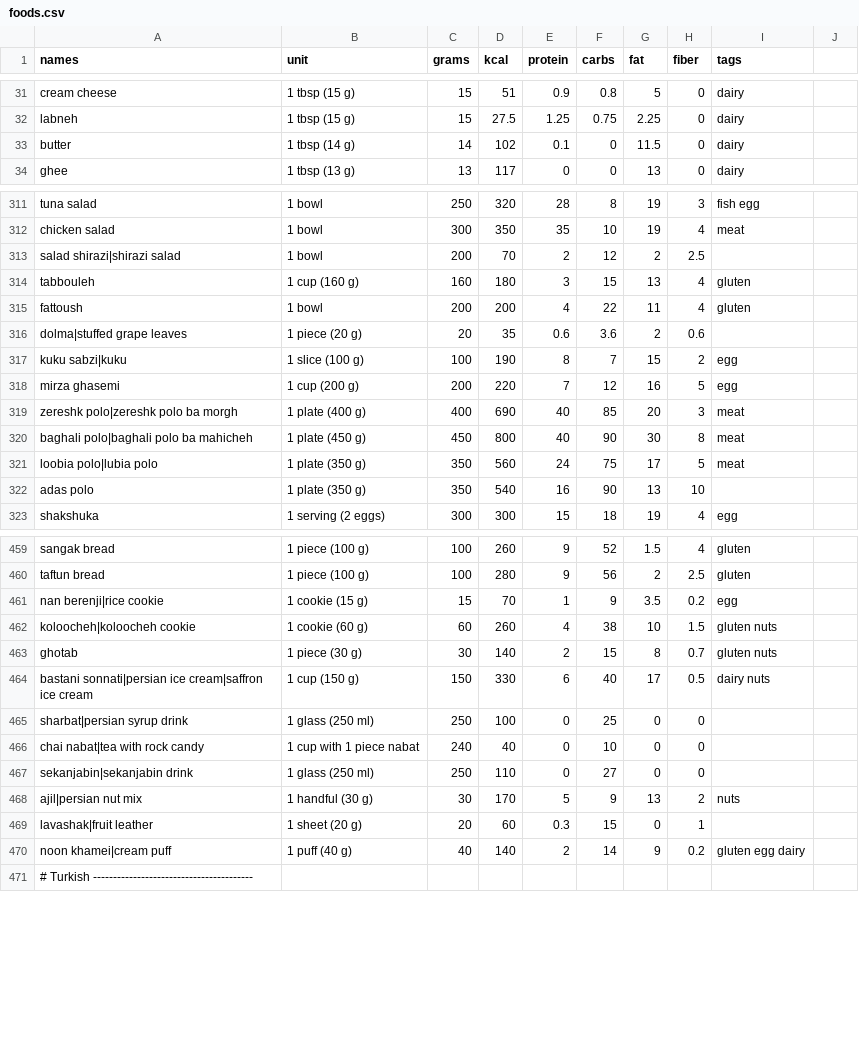
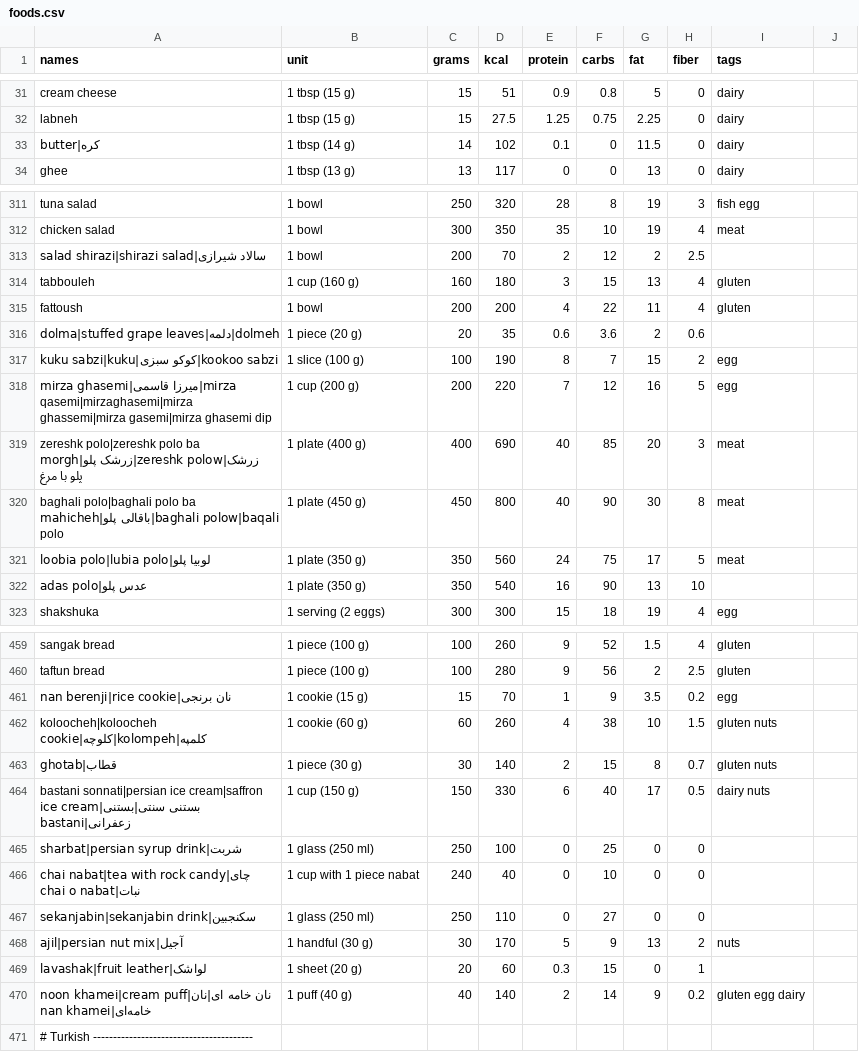
Before and after one commit to amirarzani63/Health-Tracker-App, a CSV file: app/data/foods.csv, drawn as a sheet; only a part is shown, gaps mark what is left out; the diff covers the shown part only.

```diff
--- a/app/data/foods.csv
+++ b/app/data/foods.csv
@@ -32,3 +32,3 @@ cream cheese,1 tbsp (15 g),15,51,0.9,0.8,5,0,dairy
 labneh,1 tbsp (15 g),15,27.5,1.25,0.75,2.25,0,dairy
-butter,1 tbsp (14 g),14,102,0.1,0,11.5,0,dairy
+butter|کره,1 tbsp (14 g),14,102,0.1,0,11.5,0,dairy
 ghee,1 tbsp (13 g),13,117,0,0,13,0,dairy
@@ -312,12 +312,12 @@ tuna salad,1 bowl,250,320,28,8,19,3,fish egg
 chicken salad,1 bowl,300,350,35,10,19,4,meat
-salad shirazi|shirazi salad,1 bowl,200,70,2,12,2,2.5,
+salad shirazi|shirazi salad|سالاد شیرازی,1 bowl,200,70,2,12,2,2.5,
 tabbouleh,1 cup (160 g),160,180,3,15,13,4,gluten
 fattoush,1 bowl,200,200,4,22,11,4,gluten
-dolma|stuffed grape leaves,1 piece (20 g),20,35,0.6,3.6,2,0.6,
-kuku sabzi|kuku,1 slice (100 g),100,190,8,7,15,2,egg
-mirza ghasemi,1 cup (200 g),200,220,7,12,16,5,egg
-zereshk polo|zereshk polo ba morgh,1 plate (400 g),400,690,40,85,20,3,meat
-baghali polo|baghali polo ba mahicheh,1 plate (450 g),450,800,40,90,30,8,meat
-loobia polo|lubia polo,1 plate (350 g),350,560,24,75,17,5,meat
-adas polo,1 plate (350 g),350,540,16,90,13,10,
+dolma|stuffed grape leaves|دلمه|dolmeh,1 piece (20 g),20,35,0.6,3.6,2,0.6,
+kuku sabzi|kuku|کوکو سبزی|kookoo sabzi,1 slice (100 g),100,190,8,7,15,2,egg
+mirza ghasemi|میرزا قاسمی|mirza qasemi|mirzaghasemi|mirza ghassemi|mirza gasemi|mirza ghasemi dip,1 cup (200 g),200,220,7,12,16,5,egg
+zereshk polo|zereshk polo ba morgh|زرشک پلو|zereshk polow|زرشک پلو با مرغ,1 plate (400 g),400,690,40,85,20,3,meat
+baghali polo|baghali polo ba mahicheh|باقالی پلو|baghali polow|baqali polo,1 plate (450 g),450,800,40,90,30,8,meat
+loobia polo|lubia polo|لوبیا پلو,1 plate (350 g),350,560,24,75,17,5,meat
+adas polo|عدس پلو,1 plate (350 g),350,540,16,90,13,10,
 shakshuka,1 serving (2 eggs),300,300,15,18,19,4,egg
@@ -460,12 +460,12 @@ sangak bread,1 piece (100 g),100,260,9,52,1.5,4,gluten
 taftun bread,1 piece (100 g),100,280,9,56,2,2.5,gluten
-nan berenji|rice cookie,1 cookie (15 g),15,70,1,9,3.5,0.2,egg
-koloocheh|koloocheh cookie,1 cookie (60 g),60,260,4,38,10,1.5,gluten nuts
-ghotab,1 piece (30 g),30,140,2,15,8,0.7,gluten nuts
-bastani sonnati|persian ice cream|saffron ice cream,1 cup (150 g),150,330,6,40,17,0.5,dairy nuts
-sharbat|persian syrup drink,1 glass (250 ml),250,100,0,25,0,0,
-chai nabat|tea with rock candy,1 cup with 1 piece nabat,240,40,0,10,0,0,
-sekanjabin|sekanjabin drink,1 glass (250 ml),250,110,0,27,0,0,
-ajil|persian nut mix,1 handful (30 g),30,170,5,9,13,2,nuts
-lavashak|fruit leather,1 sheet (20 g),20,60,0.3,15,0,1,
-noon khamei|cream puff,1 puff (40 g),40,140,2,14,9,0.2,gluten egg dairy
+nan berenji|rice cookie|نان برنجی,1 cookie (15 g),15,70,1,9,3.5,0.2,egg
+koloocheh|koloocheh cookie|کلوچه|kolompeh|کلمپه,1 cookie (60 g),60,260,4,38,10,1.5,gluten nuts
+ghotab|قطاب,1 piece (30 g),30,140,2,15,8,0.7,gluten nuts
+bastani sonnati|persian ice cream|saffron ice cream|بستنی سنتی|بستنی زعفرانی|bastani,1 cup (150 g),150,330,6,40,17,0.5,dairy nuts
+sharbat|persian syrup drink|شربت,1 glass (250 ml),250,100,0,25,0,0,
+chai nabat|tea with rock candy|چای نبات|chai o nabat,1 cup with 1 piece nabat,240,40,0,10,0,0,
+sekanjabin|sekanjabin drink|سکنجبین,1 glass (250 ml),250,110,0,27,0,0,
+ajil|persian nut mix|آجیل,1 handful (30 g),30,170,5,9,13,2,nuts
+lavashak|fruit leather|لواشک,1 sheet (20 g),20,60,0.3,15,0,1,
+noon khamei|cream puff|نان خامه ای|نان خامه‌ای|nan khamei,1 puff (40 g),40,140,2,14,9,0.2,gluten egg dairy
 # Turkish ----------------------------------------
```
Also changed, not shown: 111 edited cells elsewhere in this file, 3 other files.
